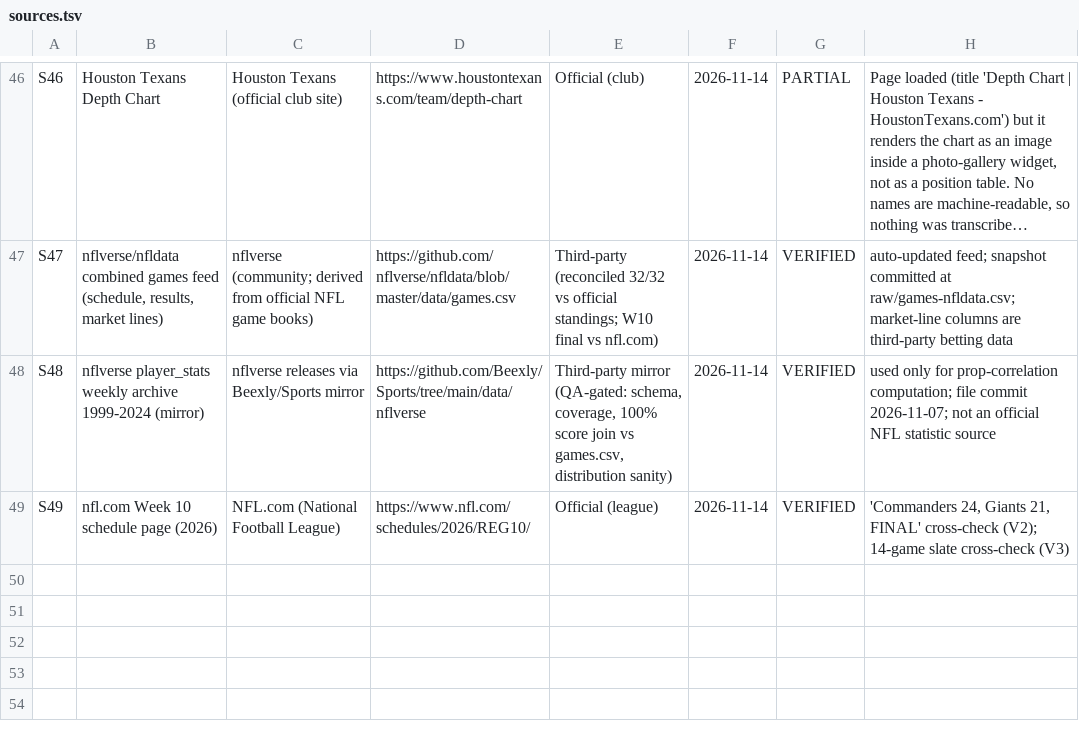
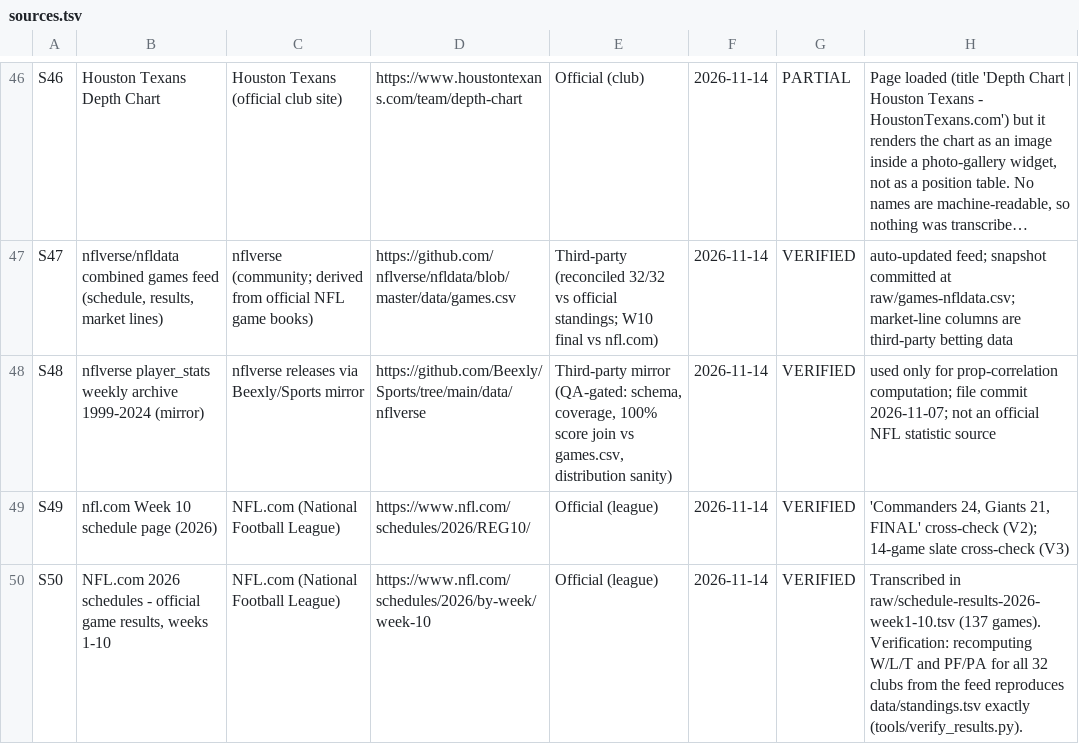
Before and after one commit to sassnarep3-star/FL1, a TSV file: data/sources.tsv, drawn as a sheet; only a part is shown, gaps mark what is left out; long unchanged cells end in ….

Commit message:
data: price snapshots (56 rows), verified results feed (137 official rows), line board (fair|market|difference), official correlation register (n published), replacement depth (52 slots), signal/staking re-rank; registers R21-R28/Q21-Q28/SG16-24/F18-F25/G-14/S50
Co-authored-by: arena-agent <297053741+arena-agent@users.noreply.github.com>

```diff
--- a/data/sources.tsv
+++ b/data/sources.tsv
@@ -49 +49,2 @@ S48	nflverse player_stats weekly archive 1999-2024 (mirror)	nflverse releases vi
 S49	nfl.com Week 10 schedule page (2026)	NFL.com (National Football League)	https://www.nfl.com/schedules/2026/REG10/	Official (league)	2026-11-14	VERIFIED	'Commanders 24, Giants 21, FINAL' cross-check (V2); 14-game slate cross-check (V3)
+S50	NFL.com 2026 schedules - official game results, weeks 1-10	NFL.com (National Football League)	https://www.nfl.com/schedules/2026/by-week/week-10	Official (league)	2026-11-14	VERIFIED	Transcribed in raw/schedule-results-2026-week1-10.tsv (137 games). Verification: recomputing W/L/T and PF/PA for all 32 clubs from the feed reproduces data/standings.tsv exactly (tools/verify_results.py).
```
Also changed, not shown: 18 other files.
